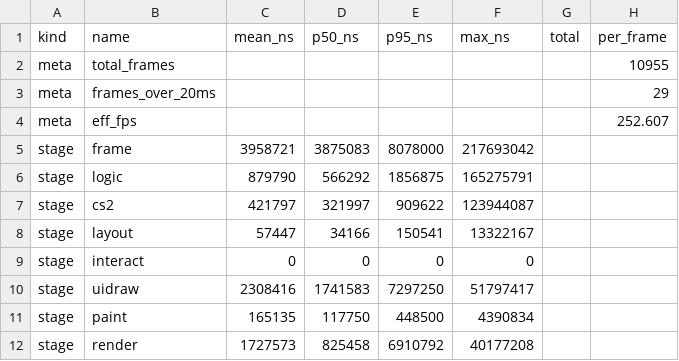
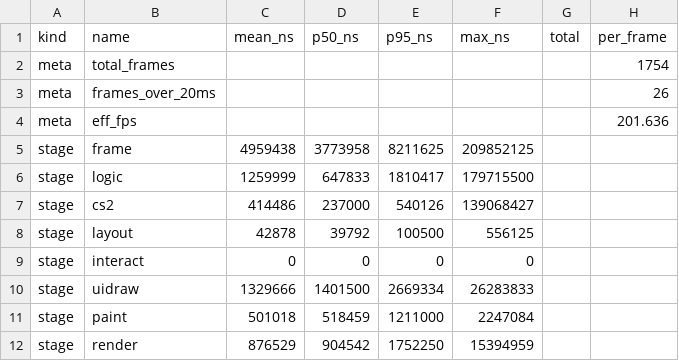
Before and after one commit to MRobertEvers/oldschool-clientc, a CSV file: tools/perf/results/cvj/java-idle.csv, drawn as a sheet; only a part is shown; the diff covers the shown part only.

```diff
--- a/tools/perf/results/cvj/java-idle.csv
+++ b/tools/perf/results/cvj/java-idle.csv
@@ -1,12 +1,12 @@
 kind,name,mean_ns,p50_ns,p95_ns,max_ns,total,per_frame
-meta,total_frames,,,,,,10955,
-meta,frames_over_20ms,,,,,,29,
-meta,eff_fps,,,,,,252.607,
-stage,frame,3958721,3875083,8078000,217693042,,
-stage,logic,879790,566292,1856875,165275791,,
-stage,cs2,421797,321997,909622,123944087,,
-stage,layout,57447,34166,150541,13322167,,
+meta,total_frames,,,,,,1754,
+meta,frames_over_20ms,,,,,,26,
+meta,eff_fps,,,,,,201.636,
+stage,frame,4959438,3773958,8211625,209852125,,
+stage,logic,1259999,647833,1810417,179715500,,
+stage,cs2,414486,237000,540126,139068427,,
+stage,layout,42878,39792,100500,556125,,
 stage,interact,0,0,0,0,,
-stage,uidraw,2308416,1741583,7297250,51797417,,
-stage,paint,165135,117750,448500,4390834,,
-stage,render,1727573,825458,6910792,40177208,,
+stage,uidraw,1329666,1401500,2669334,26283833,,
+stage,paint,501018,518459,1211000,2247084,,
+stage,render,876529,904542,1752250,15394959,,
```
Also changed, not shown: 23 edited cells elsewhere in this file, 18 other files.
